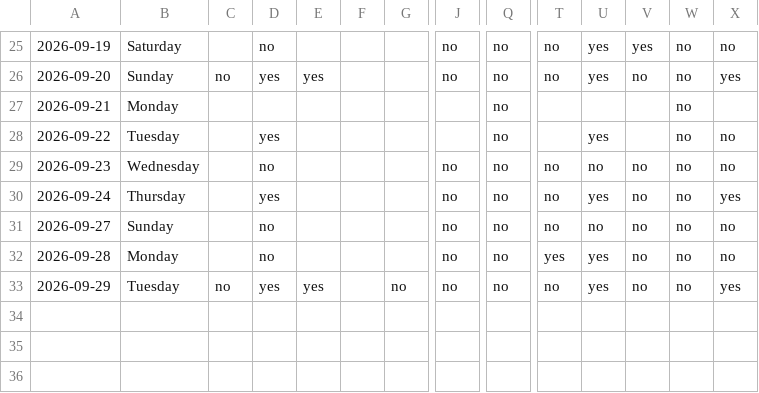
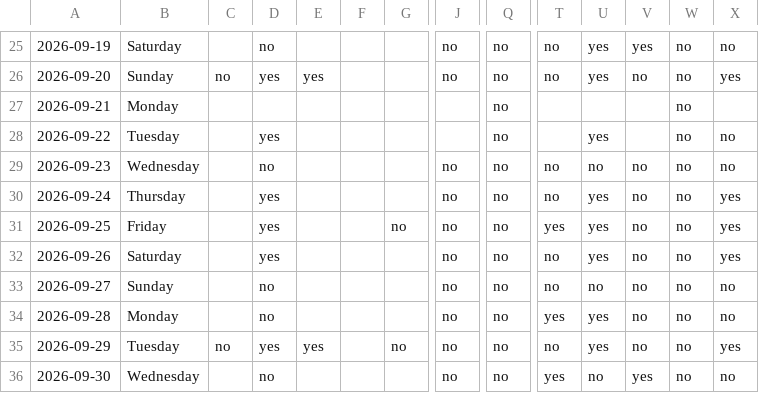
Before and after one commit to auckiefenstermacher19-cmd/Health-Tracker, a CSV file: habits.csv, drawn as a sheet; only a part is shown, gaps mark what is left out; rows hold the shown columns only; the diff names each change by its address in the sheet, - before the commit and + after, or states it on an @@ line.

Commit message:
habits: log through 2026-09-30

```diff
--- a/habits.csv
+++ b/habits.csv
+row 31: 2026-09-25 | Friday |  | yes |  |  | no | no | no | yes | yes | no | no | yes
+row 32: 2026-09-26 | Saturday |  | yes |  |  |  | no | no | no | yes | no | no | yes
+row 36: 2026-09-30 | Wednesday |  | no |  |  |  | no | no | yes | no | yes | no | no
```
Also changed, not shown: 1 other file.
